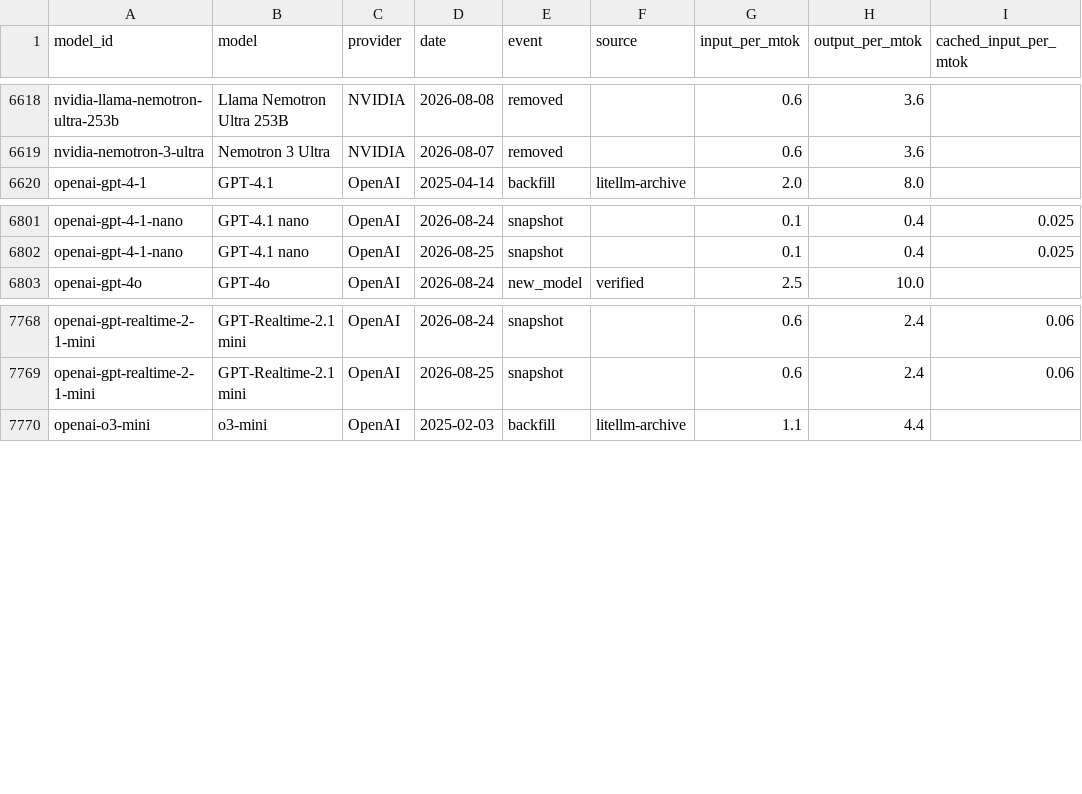
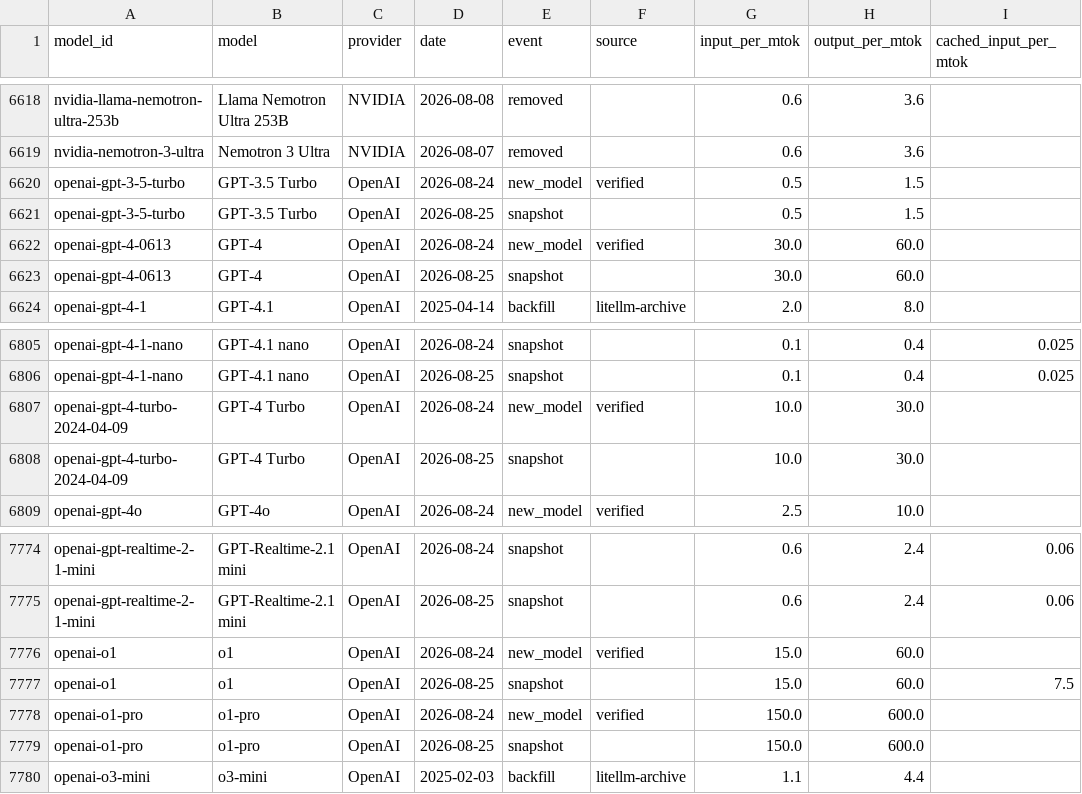
Before and after one commit to romanshumy/llm-prices-data, a CSV file: price-history.csv, drawn as a sheet; only a part is shown, gaps mark what is left out.

Commit message:
data: sync 2026-08-25 14:33 UTC

```diff
--- a/price-history.csv
+++ b/price-history.csv
@@ -6619,2 +6619,6 @@ nvidia-llama-nemotron-ultra-253b,Llama Nemotron Ultra 253B,NVIDIA,2026-08-08,rem
 nvidia-nemotron-3-ultra,Nemotron 3 Ultra,NVIDIA,2026-08-07,removed,,0.6,3.6,
+openai-gpt-3-5-turbo,GPT-3.5 Turbo,OpenAI,2026-08-24,new_model,verified,0.5,1.5,
+openai-gpt-3-5-turbo,GPT-3.5 Turbo,OpenAI,2026-08-25,snapshot,,0.5,1.5,
+openai-gpt-4-0613,GPT-4,OpenAI,2026-08-24,new_model,verified,30.0,60.0,
+openai-gpt-4-0613,GPT-4,OpenAI,2026-08-25,snapshot,,30.0,60.0,
 openai-gpt-4-1,GPT-4.1,OpenAI,2025-04-14,backfill,litellm-archive,2.0,8.0,
@@ -6802,2 +6806,4 @@ openai-gpt-4-1-nano,GPT-4.1 nano,OpenAI,2026-08-24,snapshot,,0.1,0.4,0.025
 openai-gpt-4-1-nano,GPT-4.1 nano,OpenAI,2026-08-25,snapshot,,0.1,0.4,0.025
+openai-gpt-4-turbo-2024-04-09,GPT-4 Turbo,OpenAI,2026-08-24,new_model,verified,10.0,30.0,
+openai-gpt-4-turbo-2024-04-09,GPT-4 Turbo,OpenAI,2026-08-25,snapshot,,10.0,30.0,
 openai-gpt-4o,GPT-4o,OpenAI,2026-08-24,new_model,verified,2.5,10.0,
@@ -7769,2 +7775,6 @@ openai-gpt-realtime-2-1-mini,GPT-Realtime-2.1 mini,OpenAI,2026-08-24,snapshot,,0
 openai-gpt-realtime-2-1-mini,GPT-Realtime-2.1 mini,OpenAI,2026-08-25,snapshot,,0.6,2.4,0.06
+openai-o1,o1,OpenAI,2026-08-24,new_model,verified,15.0,60.0,
+openai-o1,o1,OpenAI,2026-08-25,snapshot,,15.0,60.0,7.5
+openai-o1-pro,o1-pro,OpenAI,2026-08-24,new_model,verified,150.0,600.0,
+openai-o1-pro,o1-pro,OpenAI,2026-08-25,snapshot,,150.0,600.0,
 openai-o3-mini,o3-mini,OpenAI,2025-02-03,backfill,litellm-archive,1.1,4.4,
```
Also changed, not shown: 4 other files.
